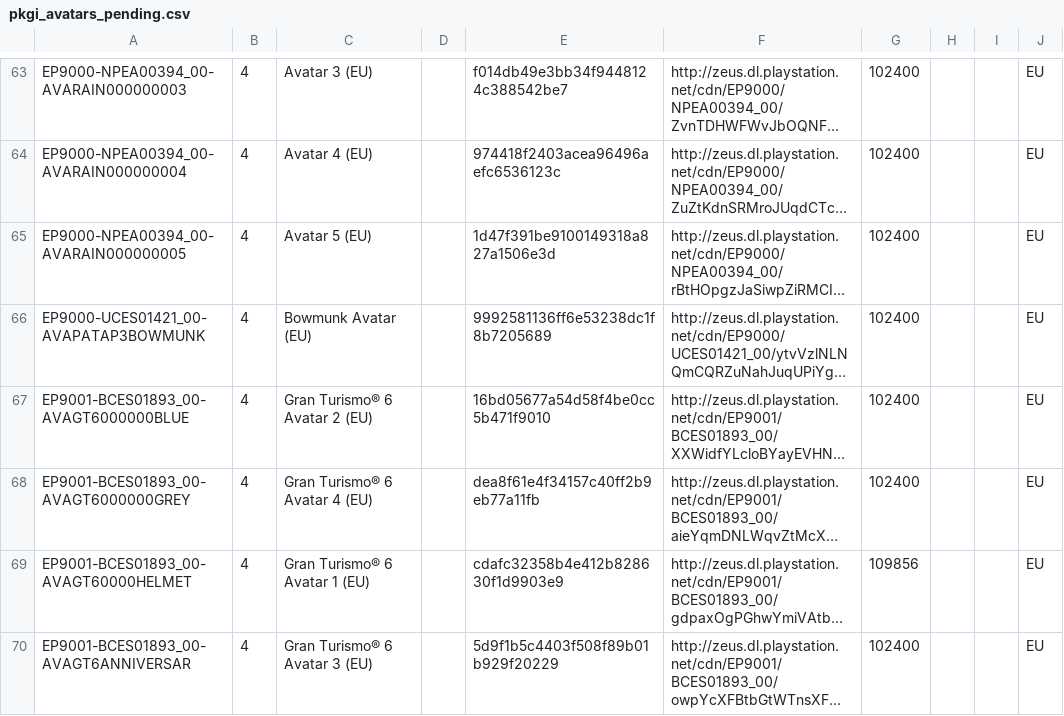
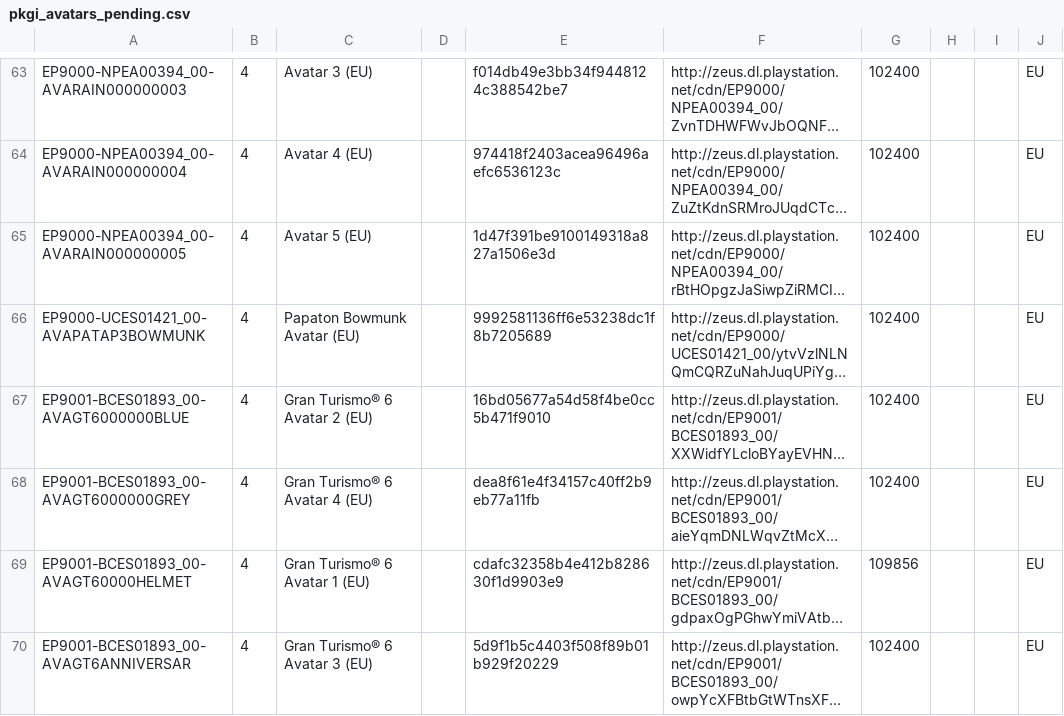
Before and after one commit to jy95/pkgi-ps3-nopaystation, a CSV file: output/pkgi_avatars_pending.csv, drawn as a sheet; only a part is shown, gaps mark what is left out; long unchanged cells end in …; the diff names each change by its address in the sheet, - before the commit and + after, or states it on an @@ line.

```diff
--- a/output/pkgi_avatars_pending.csv
+++ b/output/pkgi_avatars_pending.csv
-C66: Bowmunk Avatar (EU)
+C66: Papaton Bowmunk Avatar (EU)
```
Also changed, not shown: input/pending_PS3_AVATARS.tsv, input/pending_PS3_THEMES.tsv, 6 other files.
